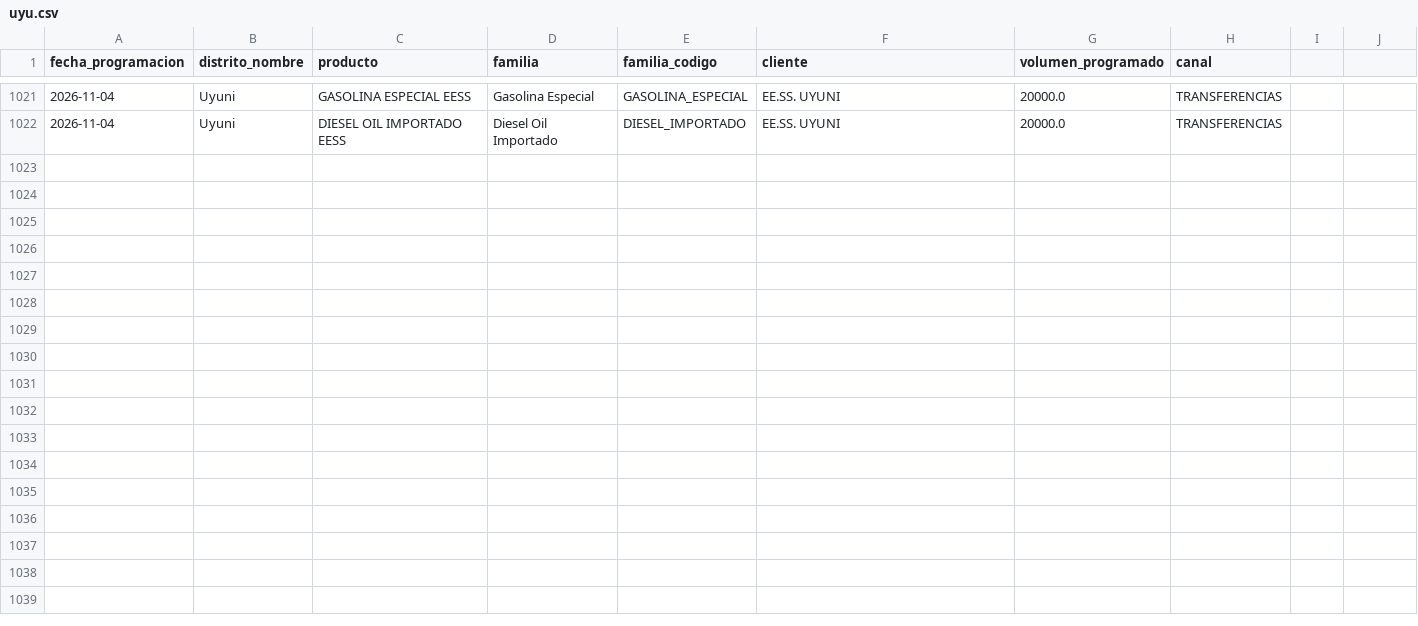
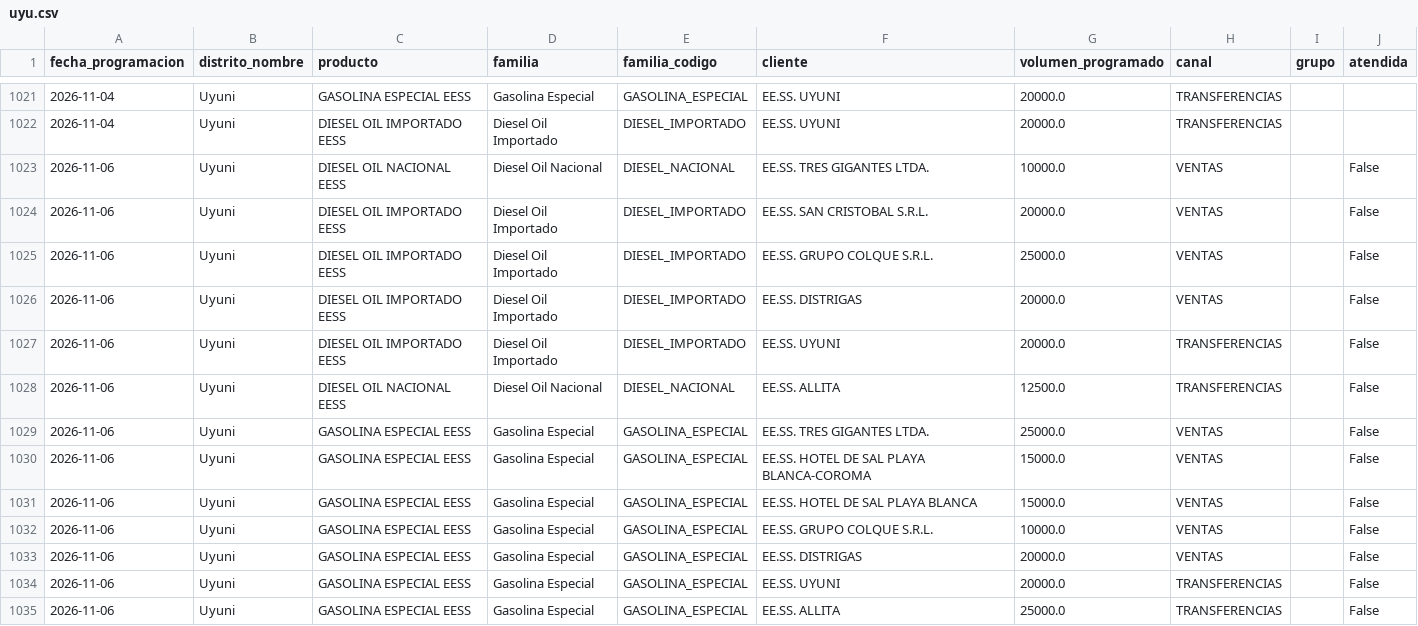
Before and after one commit to mauforonda/data-triage, a CSV file: hidrocarburos/abastecimiento/data/programacion/uyu.csv, drawn as a sheet; only a part is shown, gaps mark what is left out; the diff names each change by its address in the sheet, - before the commit and + after, or states it on an @@ line.

```diff
--- a/hidrocarburos/abastecimiento/data/programacion/uyu.csv
+++ b/hidrocarburos/abastecimiento/data/programacion/uyu.csv
-I1: (empty)
+I1: grupo
-J1: (empty)
+J1: atendida
+row 1023: 2026-11-06 | Uyuni | DIESEL OIL NACIONAL EESS | Diesel Oil Nacional | DIESEL_NACIONAL | EE.SS. TRES GIGANTES LTDA. | 10000.0 | VENTAS |  | False
+row 1024: 2026-11-06 | Uyuni | DIESEL OIL IMPORTADO EESS | Diesel Oil Importado | DIESEL_IMPORTADO | EE.SS. SAN CRISTOBAL S.R.L. | 20000.0 | VENTAS |  | False
+row 1025: 2026-11-06 | Uyuni | DIESEL OIL IMPORTADO EESS | Diesel Oil Importado | DIESEL_IMPORTADO | EE.SS. GRUPO COLQUE S.R.L. | 25000.0 | VENTAS |  | False
+row 1026: 2026-11-06 | Uyuni | DIESEL OIL IMPORTADO EESS | Diesel Oil Importado | DIESEL_IMPORTADO | EE.SS. DISTRIGAS | 20000.0 | VENTAS |  | False
+row 1027: 2026-11-06 | Uyuni | DIESEL OIL IMPORTADO EESS | Diesel Oil Importado | DIESEL_IMPORTADO | EE.SS. UYUNI | 20000.0 | TRANSFERENCIAS |  | False
+row 1028: 2026-11-06 | Uyuni | DIESEL OIL NACIONAL EESS | Diesel Oil Nacional | DIESEL_NACIONAL | EE.SS. ALLITA | 12500.0 | TRANSFERENCIAS |  | False
+row 1029: 2026-11-06 | Uyuni | GASOLINA ESPECIAL EESS | Gasolina Especial | GASOLINA_ESPECIAL | EE.SS. TRES GIGANTES LTDA. | 25000.0 | VENTAS |  | False
+row 1030: 2026-11-06 | Uyuni | GASOLINA ESPECIAL EESS | Gasolina Especial | GASOLINA_ESPECIAL | EE.SS. HOTEL DE SAL PLAYA BLANCA-COROMA | 15000.0 | VENTAS |  | False
+row 1031: 2026-11-06 | Uyuni | GASOLINA ESPECIAL EESS | Gasolina Especial | GASOLINA_ESPECIAL | EE.SS. HOTEL DE SAL PLAYA BLANCA | 15000.0 | VENTAS |  | False
+row 1032: 2026-11-06 | Uyuni | GASOLINA ESPECIAL EESS | Gasolina Especial | GASOLINA_ESPECIAL | EE.SS. GRUPO COLQUE S.R.L. | 10000.0 | VENTAS |  | False
+row 1033: 2026-11-06 | Uyuni | GASOLINA ESPECIAL EESS | Gasolina Especial | GASOLINA_ESPECIAL | EE.SS. DISTRIGAS | 20000.0 | VENTAS |  | False
+row 1034: 2026-11-06 | Uyuni | GASOLINA ESPECIAL EESS | Gasolina Especial | GASOLINA_ESPECIAL | EE.SS. UYUNI | 20000.0 | TRANSFERENCIAS |  | False
+row 1035: 2026-11-06 | Uyuni | GASOLINA ESPECIAL EESS | Gasolina Especial | GASOLINA_ESPECIAL | EE.SS. ALLITA | 25000.0 | TRANSFERENCIAS |  | False
```
Also changed, not shown: hidrocarburos/abastecimiento/data/despachos/pvr.csv, hidrocarburos/abastecimiento/data/programacion/amz.csv, 27 other files.
